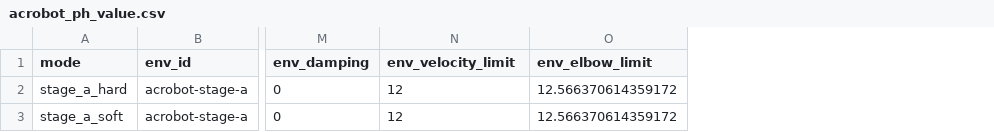
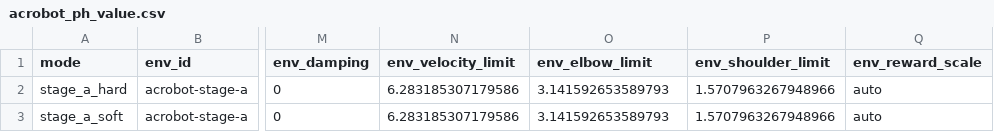
Before and after one commit to sebale16/ct-rl, a CSV file: benchmarks/hyperparams/acrobot_ph_value.csv, drawn as a sheet; only a part is shown, gaps mark what is left out; the diff names each change by its address in the sheet, - before the commit and + after, or states it on an @@ line.

Commit message:
Constrain Stage A stabilization domain and normalize reward

```diff
--- a/benchmarks/hyperparams/acrobot_ph_value.csv
+++ b/benchmarks/hyperparams/acrobot_ph_value.csv
+column P (env_shoulder_limit), rows 2-3: 1.5707963267948966 | 1.5707963267948966
+column Q (env_reward_scale), rows 2-3: auto | auto
-N2:N3 (env_velocity_limit): 12
+N2:N3 (env_velocity_limit): 6.283185307179586
-O2:O3 (env_elbow_limit): 12.566370614359172
+O2:O3 (env_elbow_limit): 3.141592653589793
```
Also changed, not shown: 10 other files.
